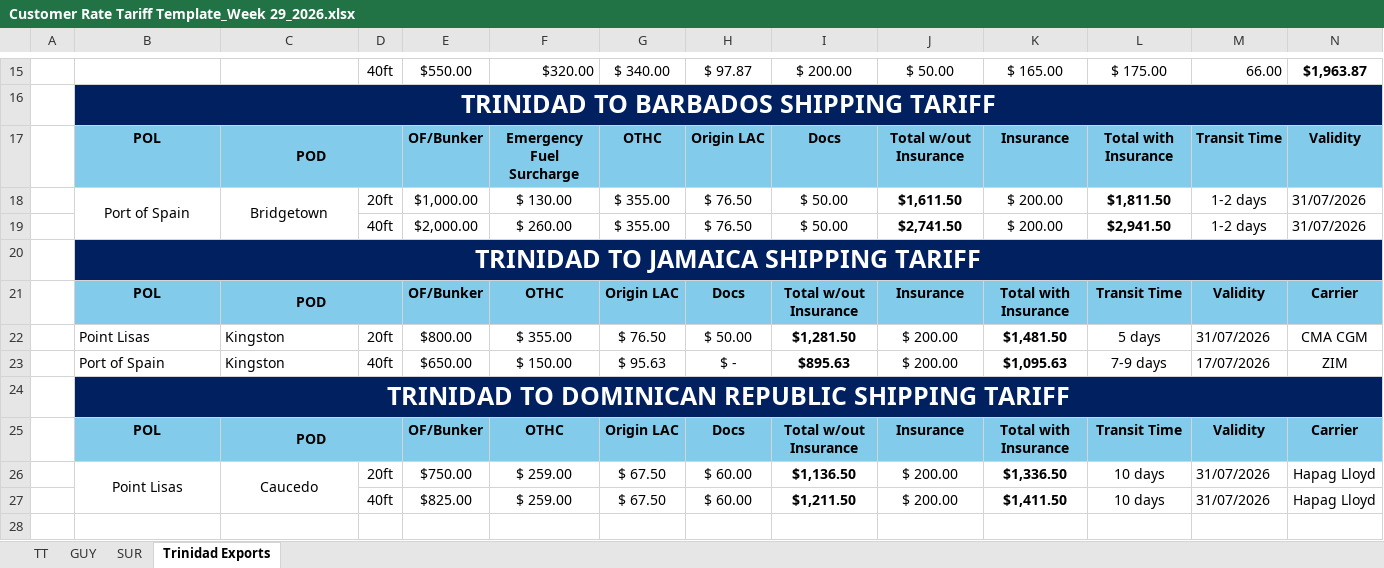
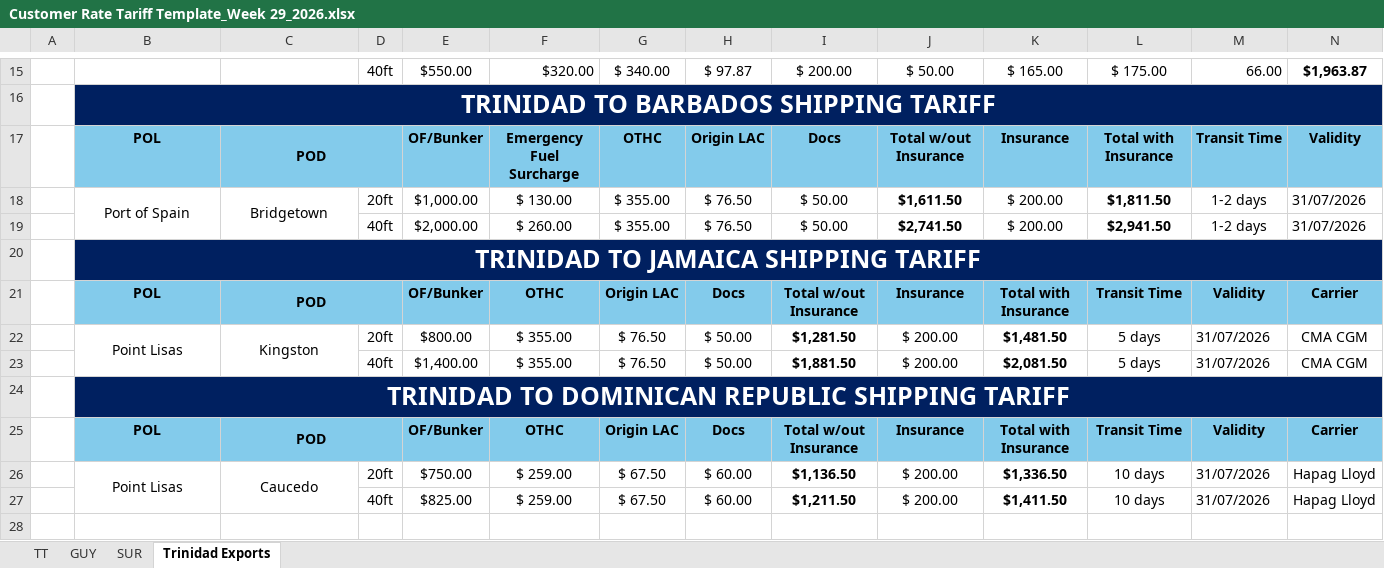
Before and after one commit to CubbyCargo/FCl-rates, an Excel workbook: Customer Rate Tariff Template_Week 29_2026.xlsx, sheet Trinidad Exports, drawn as a sheet; only a part is shown, gaps mark what is left out; values as stored, in another font and other column widths than the file's, no borders; charts and pictures not drawn; 1 other sheet too large or unreadable and not compared; removed rows and columns are numbered as before the commit, all else as after; rows hold the shown columns only; the diff names each change by its address in the sheet, - before the commit and + after, or states it on an @@ line.

Commit message:
Add files via upload

```diff
--- a/Customer Rate Tariff Template_Week 29_2026.xlsx (sheet Trinidad Exports)
+++ b/Customer Rate Tariff Template_Week 29_2026.xlsx (sheet Trinidad Exports)
-B22:C22 alignment: left
+B22:C22 alignment: center
+B22:B23 merged
+C22:C23 merged
-row 23:  | Port of Spain | Kingston | 40ft | $650.00 | $ 150.00 | $ 95.63 | $ - | $895.63 | $ 200.00 | $1,095.63 | 7-9 days | 17/07/2026 | ZIM
+row 23:  |  |  | 40ft | $1,400.00 | $ 355.00 | $ 76.50 | $ 50.00 | $1,881.50 | $ 200.00 | $2,081.50 | 5 days | 31/07/2026 | CMA CGM
```
